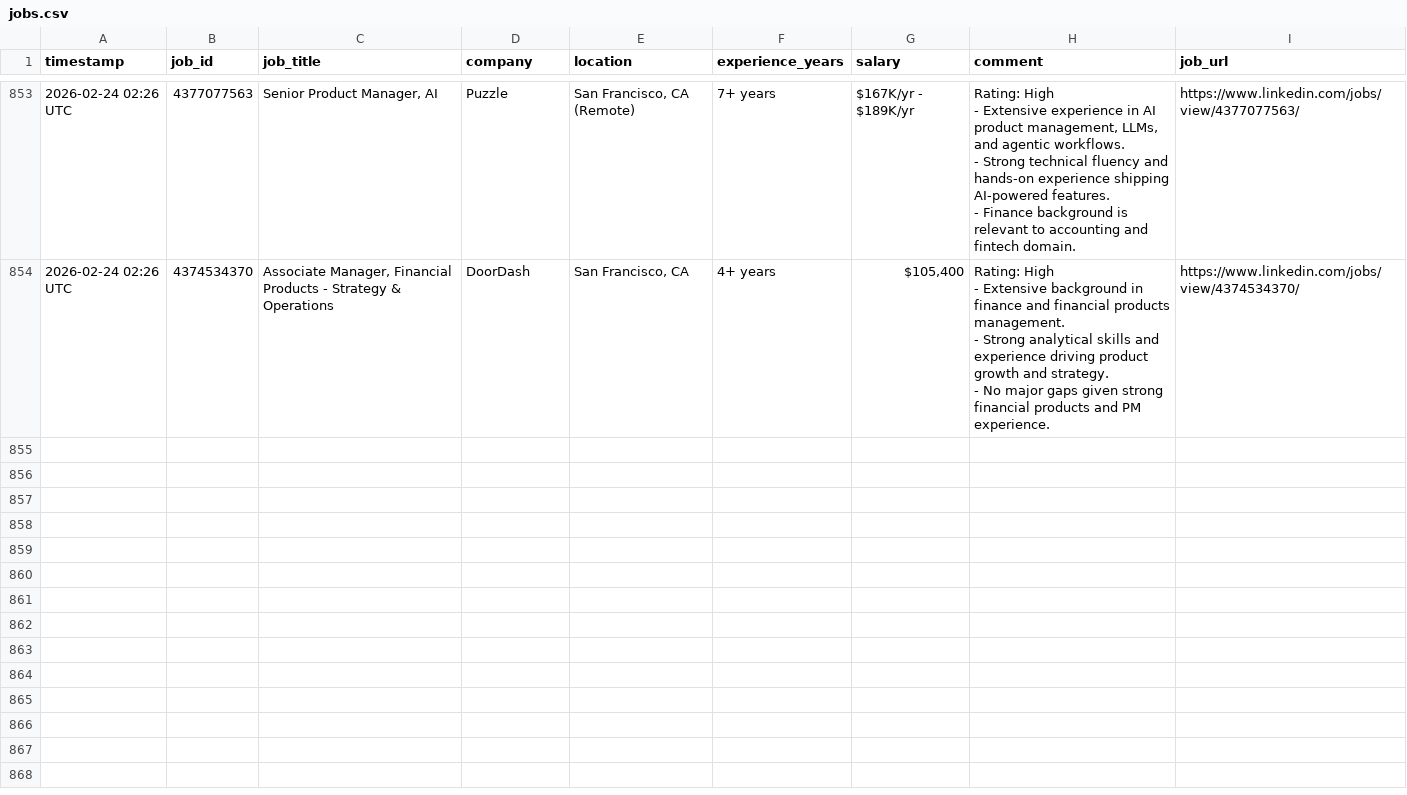
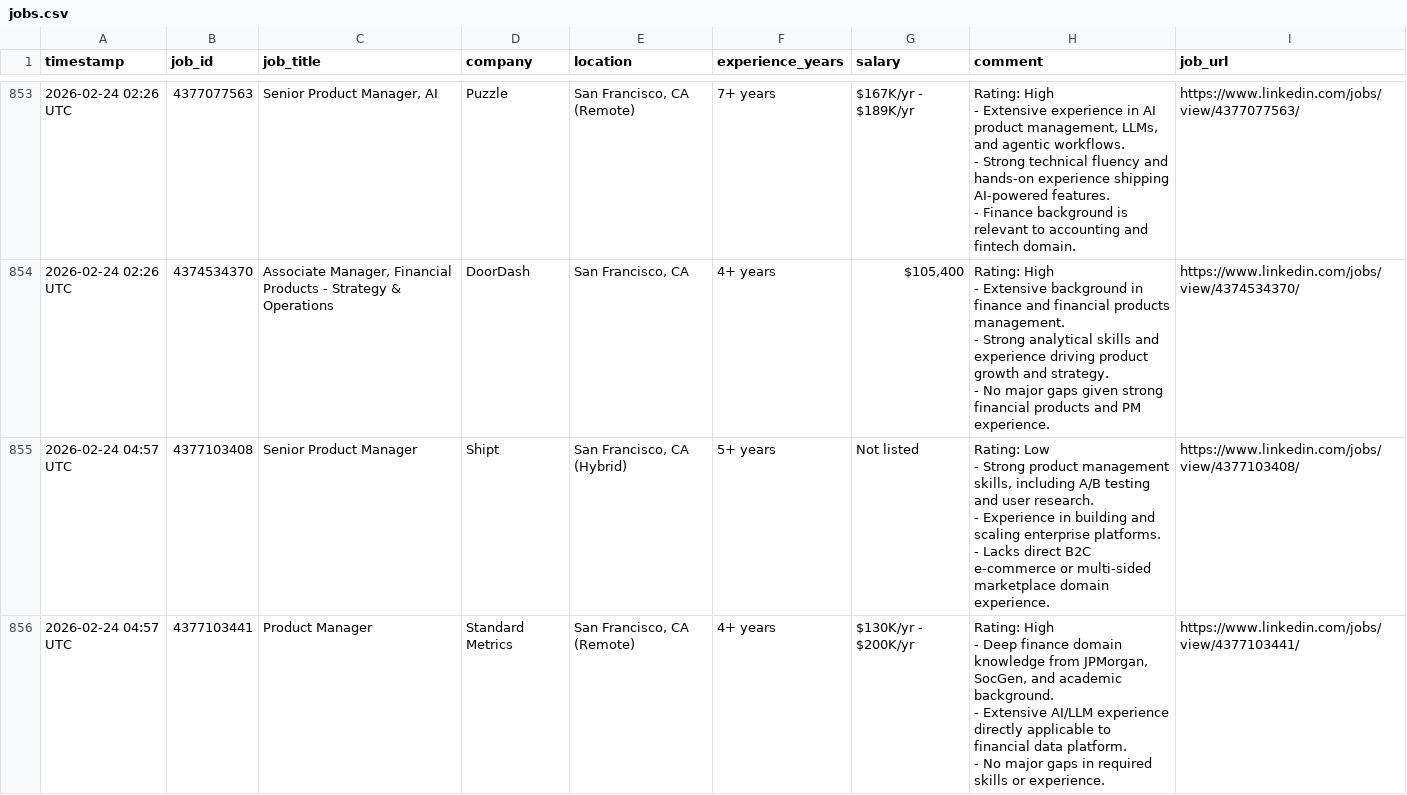
Before and after one commit to emmayisun/linkedin-job-tracker, a CSV file: jobs.csv, drawn as a sheet; only a part is shown, gaps mark what is left out; ↵ is a line break in a cell; the diff covers the shown part only; the diff names each change by its address in the sheet, - before the commit and + after, or states it on an @@ line.

```diff
--- a/jobs.csv
+++ b/jobs.csv
+row 855: 2026-02-24 04:57 UTC | 4377103408 | Senior Product Manager | Shipt | San Francisco, CA (Hybrid) | 5+ years | Not listed | Rating: Low ↵ - Strong product management skills, including A/B testing and user research. ↵ - Experience in building and scaling enterprise platforms. ↵ - Lacks direct B2C e-commerce or multi-sided marketplace domain experience. | https://www.linkedin.com/jobs/view/4377103408/
+row 856: 2026-02-24 04:57 UTC | 4377103441 | Product Manager | Standard Metrics | San Francisco, CA (Remote) | 4+ years | $130K/yr - $200K/yr | Rating: High ↵ - Deep finance domain knowledge from JPMorgan, SocGen, and academic background. ↵ - Extensive AI/LLM experience directly applicable to financial data platform. ↵ - No major gaps in required skills or experience. | https://www.linkedin.com/jobs/view/4377103441/
```
Also changed, not shown: 5 added rows elsewhere in this file.
